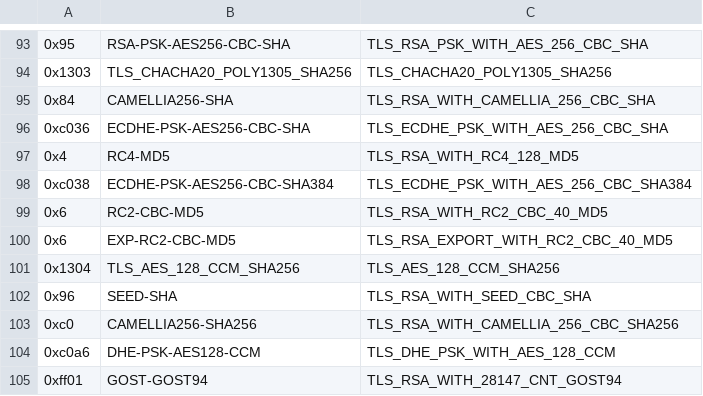
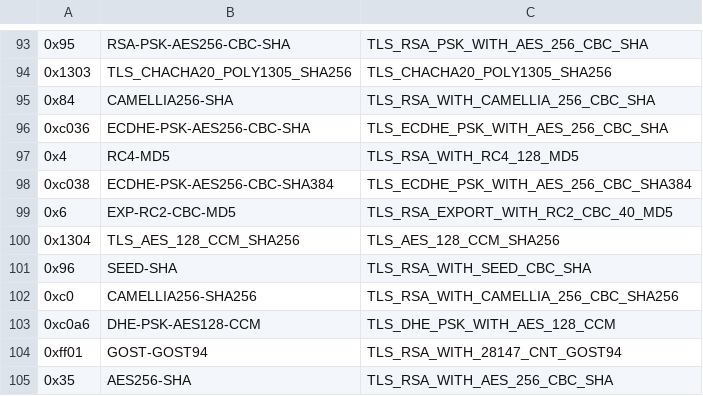
Before and after one commit to n13l/tls-ciphersuites, a CSV file: etc/openssl-ciphersuites.csv, drawn as a sheet; only a part is shown, gaps mark what is left out; the shorter side is filled out with more unchanged rows.

```diff
--- a/etc/openssl-ciphersuites.csv
+++ b/etc/openssl-ciphersuites.csv
@@ -98,3 +98,2 @@
 0xc038,ECDHE-PSK-AES256-CBC-SHA384,TLS_ECDHE_PSK_WITH_AES_256_CBC_SHA384
-0x6,RC2-CBC-MD5,TLS_RSA_WITH_RC2_CBC_40_MD5
 0x6,EXP-RC2-CBC-MD5,TLS_RSA_EXPORT_WITH_RC2_CBC_40_MD5
```
Also changed, not shown: 1 other file.
